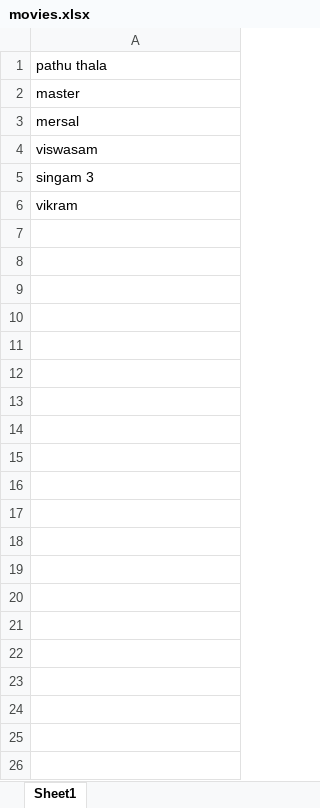
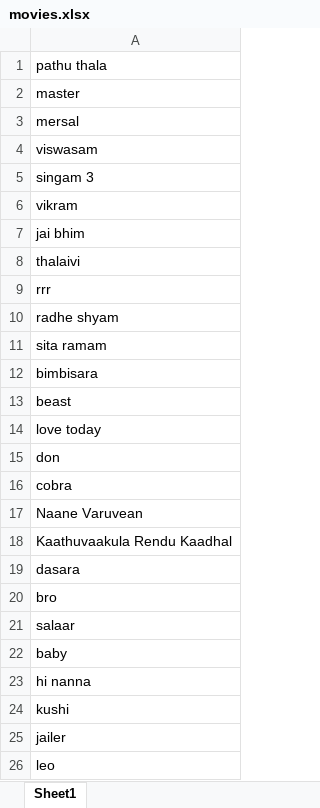
Before and after one commit to lithish89/Automated-Bulk-Movie-Songs-Downloader, an Excel workbook: movies.xlsx, sheet Sheet1, drawn as a sheet; only a part is shown; values as stored, in another font and other column widths than the file's, no borders; the diff covers the shown part only; the diff names each change by its address in the sheet, - before the commit and + after, or states it on an @@ line.

Commit message:
Add files via upload

```diff
--- a/movies.xlsx (sheet Sheet1)
+++ b/movies.xlsx (sheet Sheet1)
+row 7: jai bhim
+row 8: thalaivi
+row 9: rrr
+row 10: radhe shyam
+row 11: sita ramam
+row 12: bimbisara
+row 13: beast
+row 14: love today
+row 15: don
+row 16: cobra
+row 17: Naane Varuvean
+row 18: Kaathuvaakula Rendu Kaadhal
+row 19: dasara
+row 20: bro
+row 21: salaar
+row 22: baby
+row 23: hi nanna
+row 24: kushi
+row 25: jailer
+row 26: leo
```
Also changed, not shown: 47 added rows elsewhere in this sheet.
